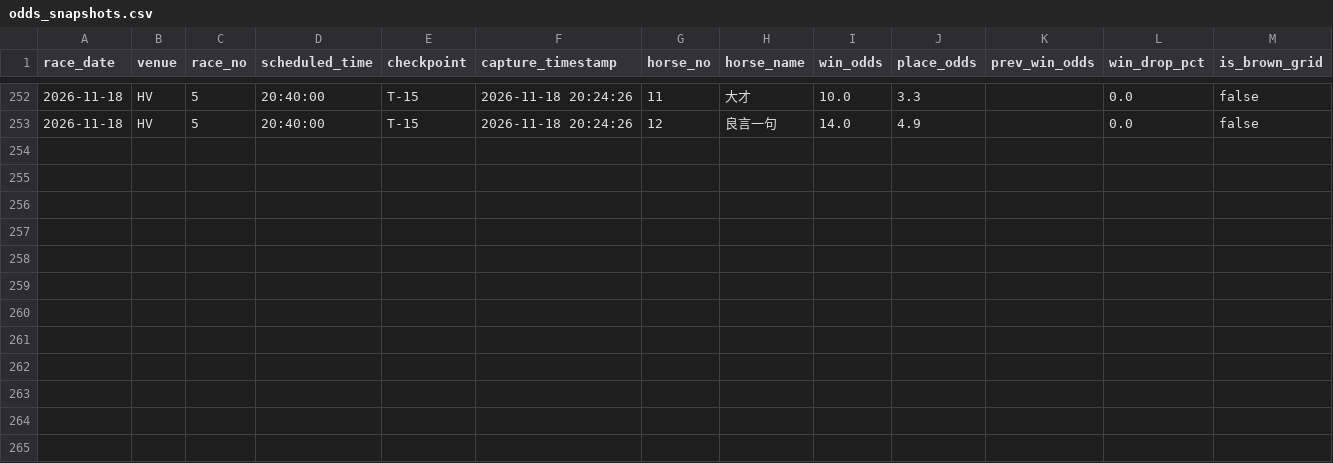
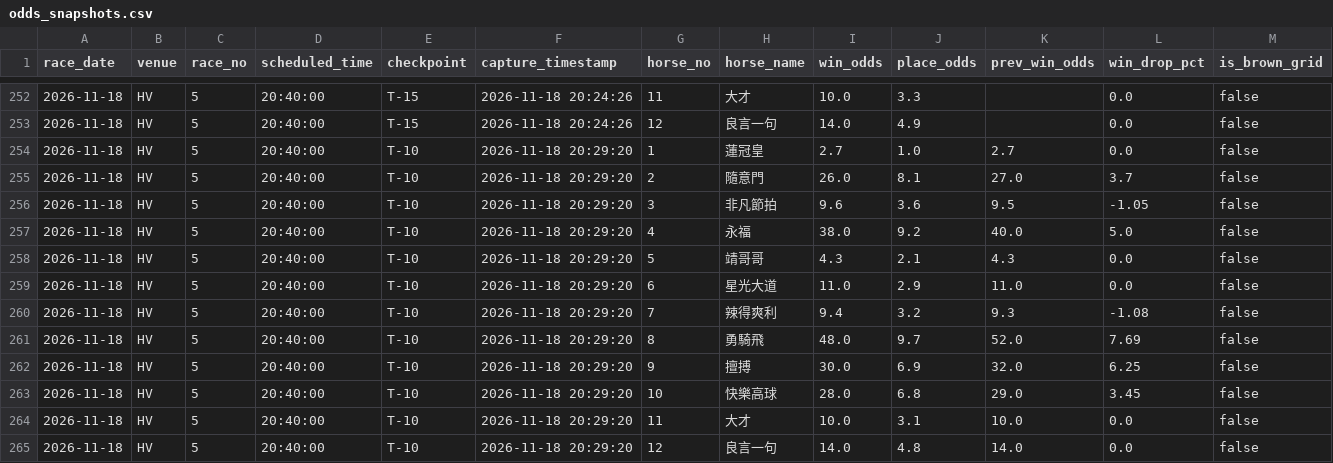
Before and after one commit to readbarapp/jc-strategy, a CSV file: data/odds_snapshots.csv, drawn as a sheet; only a part is shown, gaps mark what is left out; the diff names each change by its address in the sheet, - before the commit and + after, or states it on an @@ line.

```diff
--- a/data/odds_snapshots.csv
+++ b/data/odds_snapshots.csv
+row 254: 2026-11-18 | HV | 5 | 20:40:00 | T-10 | 2026-11-18 20:29:20 | 1 | 蓮冠皇 | 2.7 | 1.0 | 2.7 | 0.0 | false
+row 255: 2026-11-18 | HV | 5 | 20:40:00 | T-10 | 2026-11-18 20:29:20 | 2 | 隨意門 | 26.0 | 8.1 | 27.0 | 3.7 | false
+row 256: 2026-11-18 | HV | 5 | 20:40:00 | T-10 | 2026-11-18 20:29:20 | 3 | 非凡節拍 | 9.6 | 3.6 | 9.5 | -1.05 | false
+row 257: 2026-11-18 | HV | 5 | 20:40:00 | T-10 | 2026-11-18 20:29:20 | 4 | 永福 | 38.0 | 9.2 | 40.0 | 5.0 | false
+row 258: 2026-11-18 | HV | 5 | 20:40:00 | T-10 | 2026-11-18 20:29:20 | 5 | 靖哥哥 | 4.3 | 2.1 | 4.3 | 0.0 | false
+row 259: 2026-11-18 | HV | 5 | 20:40:00 | T-10 | 2026-11-18 20:29:20 | 6 | 星光大道 | 11.0 | 2.9 | 11.0 | 0.0 | false
+row 260: 2026-11-18 | HV | 5 | 20:40:00 | T-10 | 2026-11-18 20:29:20 | 7 | 辣得爽利 | 9.4 | 3.2 | 9.3 | -1.08 | false
+row 261: 2026-11-18 | HV | 5 | 20:40:00 | T-10 | 2026-11-18 20:29:20 | 8 | 勇騎飛 | 48.0 | 9.7 | 52.0 | 7.69 | false
+row 262: 2026-11-18 | HV | 5 | 20:40:00 | T-10 | 2026-11-18 20:29:20 | 9 | 擅搏 | 30.0 | 6.9 | 32.0 | 6.25 | false
+row 263: 2026-11-18 | HV | 5 | 20:40:00 | T-10 | 2026-11-18 20:29:20 | 10 | 快樂高球 | 28.0 | 6.8 | 29.0 | 3.45 | false
+row 264: 2026-11-18 | HV | 5 | 20:40:00 | T-10 | 2026-11-18 20:29:20 | 11 | 大才 | 10.0 | 3.1 | 10.0 | 0.0 | false
+row 265: 2026-11-18 | HV | 5 | 20:40:00 | T-10 | 2026-11-18 20:29:20 | 12 | 良言一句 | 14.0 | 4.8 | 14.0 | 0.0 | false
```
Also changed, not shown: data/odds_board.csv, data/win_board.csv, 9 other files.
